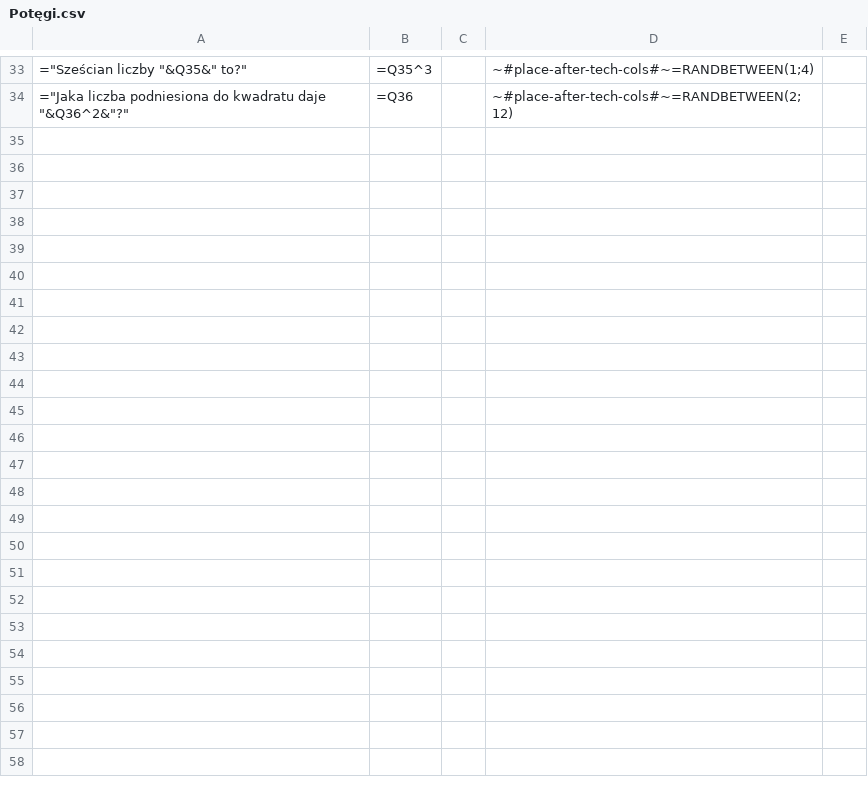
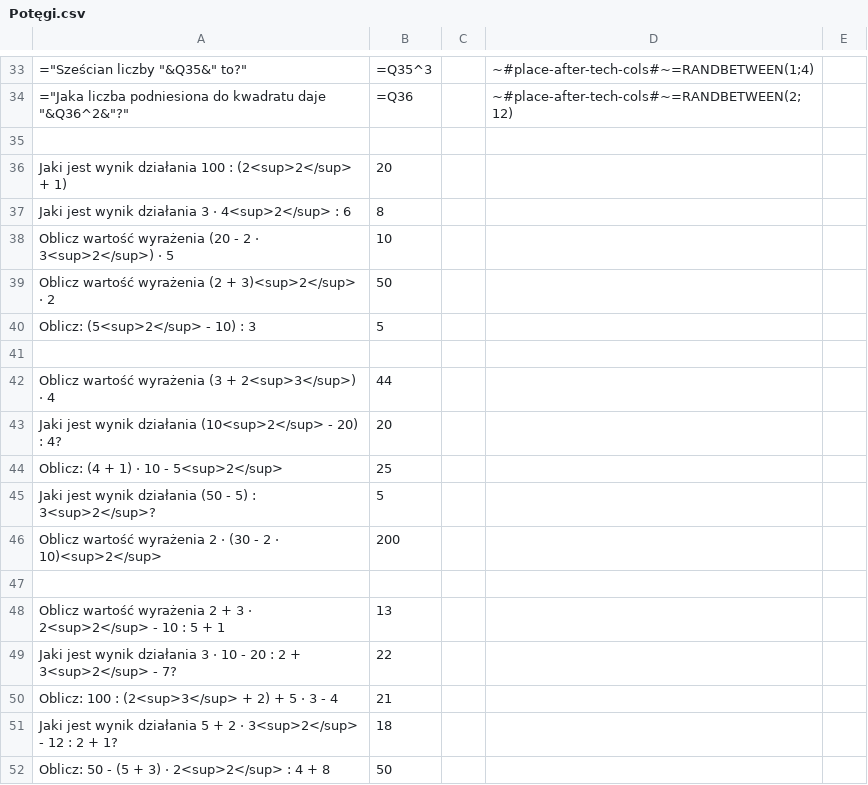
Before and after one commit to AntLightCode/spreadsheetmemo-library, a CSV file: Polish Elementary School (Polska Szkoła Podstawowa)/Matematyka/Potęgi.csv, drawn as a sheet; only a part is shown, gaps mark what is left out; the diff names each change by its address in the sheet, - before the commit and + after, or states it on an @@ line.

Commit message:
New items

```diff
--- a/Polish Elementary School (Polska Szkoła Podstawowa)/Matematyka/Potęgi.csv
+++ b/Polish Elementary School (Polska Szkoła Podstawowa)/Matematyka/Potęgi.csv
+row 35: (empty)
+row 36: Jaki jest wynik działania 100 : (2<sup>2</sup> + 1) | 20
+row 37: Jaki jest wynik działania 3 ⋅ 4<sup>2</sup> : 6 | 8
+row 38: Oblicz wartość wyrażenia (20 - 2 ⋅ 3<sup>2</sup>) ⋅ 5 | 10
+row 39: Oblicz wartość wyrażenia (2 + 3)<sup>2</sup> ⋅ 2 | 50
+row 40: Oblicz: (5<sup>2</sup> - 10) : 3 | 5
+row 41: (empty)
+row 42: Oblicz wartość wyrażenia (3 + 2<sup>3</sup>) ⋅ 4 | 44
+row 43: Jaki jest wynik działania (10<sup>2</sup> - 20) : 4? | 20
+row 44: Oblicz: (4 + 1) ⋅ 10 - 5<sup>2</sup> | 25
+row 45: Jaki jest wynik działania (50 - 5) : 3<sup>2</sup>? | 5
+row 46: Oblicz wartość wyrażenia 2 ⋅ (30 - 2 ⋅ 10)<sup>2</sup> | 200
+row 47: (empty)
+row 48: Oblicz wartość wyrażenia 2 + 3 ⋅ 2<sup>2</sup> - 10 : 5 + 1 | 13
+row 49: Jaki jest wynik działania 3 ⋅ 10 - 20 : 2 + 3<sup>2</sup> - 7? | 22
+row 50: Oblicz: 100 : (2<sup>3</sup> + 2) + 5 ⋅ 3 - 4 | 21
+row 51: Jaki jest wynik działania 5 + 2 ⋅ 3<sup>2</sup> - 12 : 2 + 1? | 18
+row 52: Oblicz: 50 - (5 + 3) ⋅ 2<sup>2</sup> : 4 + 8 | 50
```
